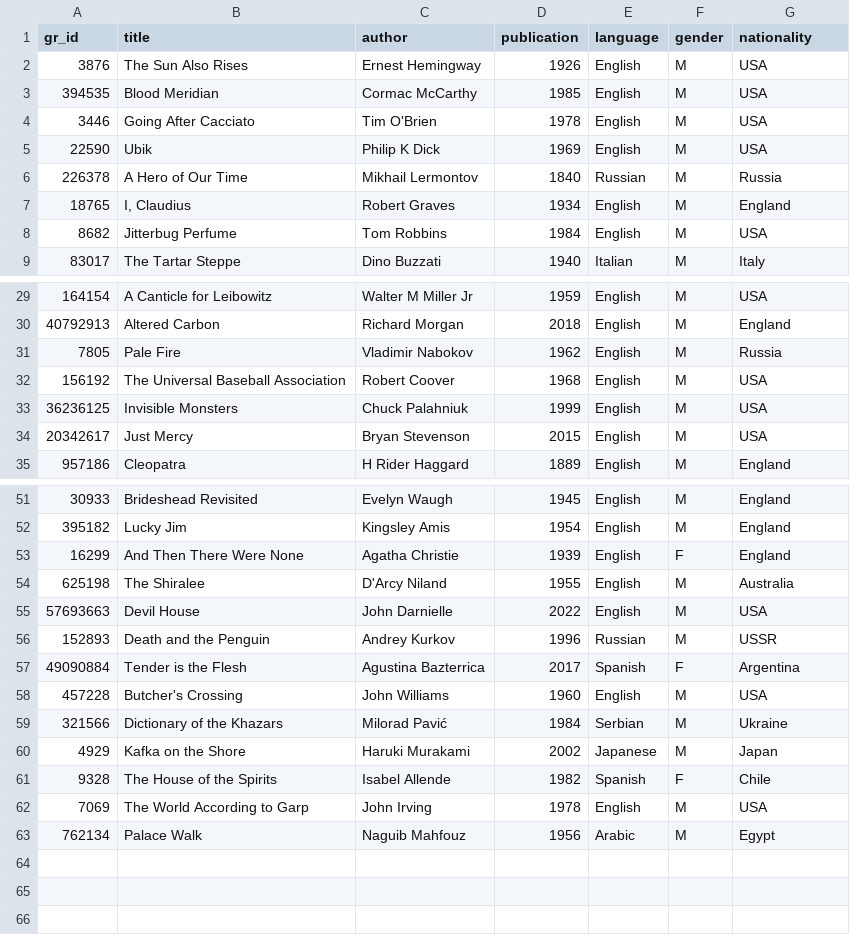
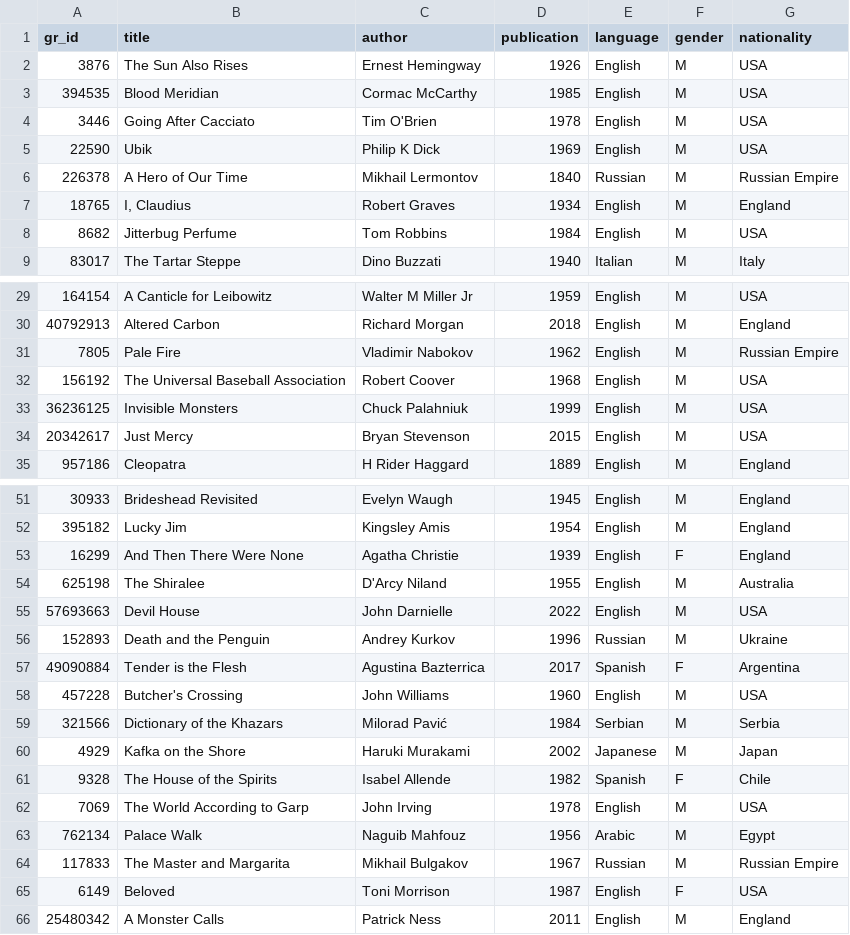
Before and after one commit to tilley-charles/goodreads-rip, a CSV file: src/input.csv, drawn as a sheet; only a part is shown, gaps mark what is left out.

Commit message:
chore: update book list

```diff
--- a/src/input.csv
+++ b/src/input.csv
@@ -5,3 +5,3 @@
 22590,Ubik,Philip K Dick,1969,English,M,USA
-226378,A Hero of Our Time,Mikhail Lermontov,1840,Russian,M,Russia
+226378,A Hero of Our Time,Mikhail Lermontov,1840,Russian,M,Russian Empire
 18765,"I, Claudius",Robert Graves,1934,English,M,England
@@ -30,3 +30,3 @@
 40792913,Altered Carbon,Richard Morgan,2018,English,M,England
-7805,Pale Fire,Vladimir Nabokov,1962,English,M,Russia
+7805,Pale Fire,Vladimir Nabokov,1962,English,M,Russian Empire
 156192,The Universal Baseball Association,Robert Coover,1968,English,M,USA
@@ -55,6 +55,6 @@
 57693663,Devil House,John Darnielle,2022,English,M,USA
-152893,Death and the Penguin,Andrey Kurkov,1996,Russian,M,USSR
+152893,Death and the Penguin,Andrey Kurkov,1996,Russian,M,Ukraine
 49090884,Tender is the Flesh,Agustina Bazterrica,2017,Spanish,F,Argentina
 457228,Butcher's Crossing,John Williams,1960,English,M,USA
-321566,Dictionary of the Khazars,Milorad Pavić,1984,Serbian,M,Ukraine
+321566,Dictionary of the Khazars,Milorad Pavić,1984,Serbian,M,Serbia
 4929,Kafka on the Shore,Haruki Murakami,2002,Japanese,M,Japan
@@ -63 +63,4 @@
 762134,Palace Walk,Naguib Mahfouz,1956,Arabic,M,Egypt
+117833,The Master and Margarita,Mikhail Bulgakov,1967,Russian,M,Russian Empire
+6149,Beloved,Toni Morrison,1987,English,F,USA
+25480342,A Monster Calls,Patrick Ness,2011,English,M,England
```
